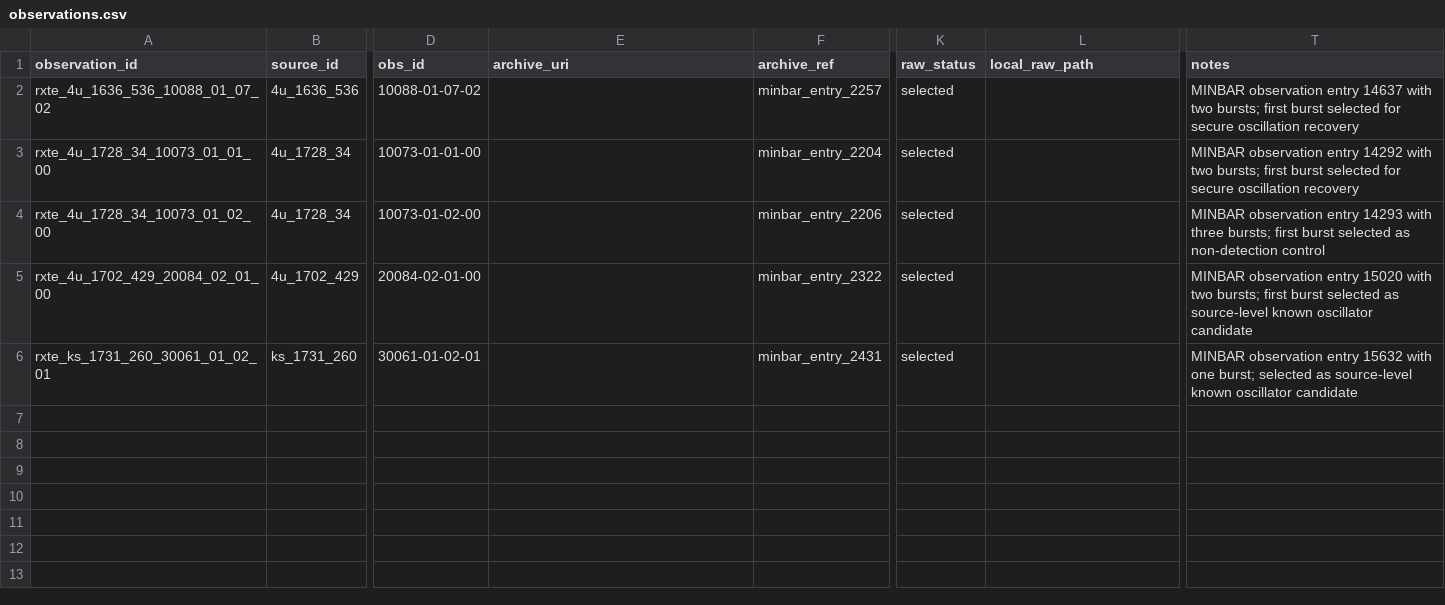
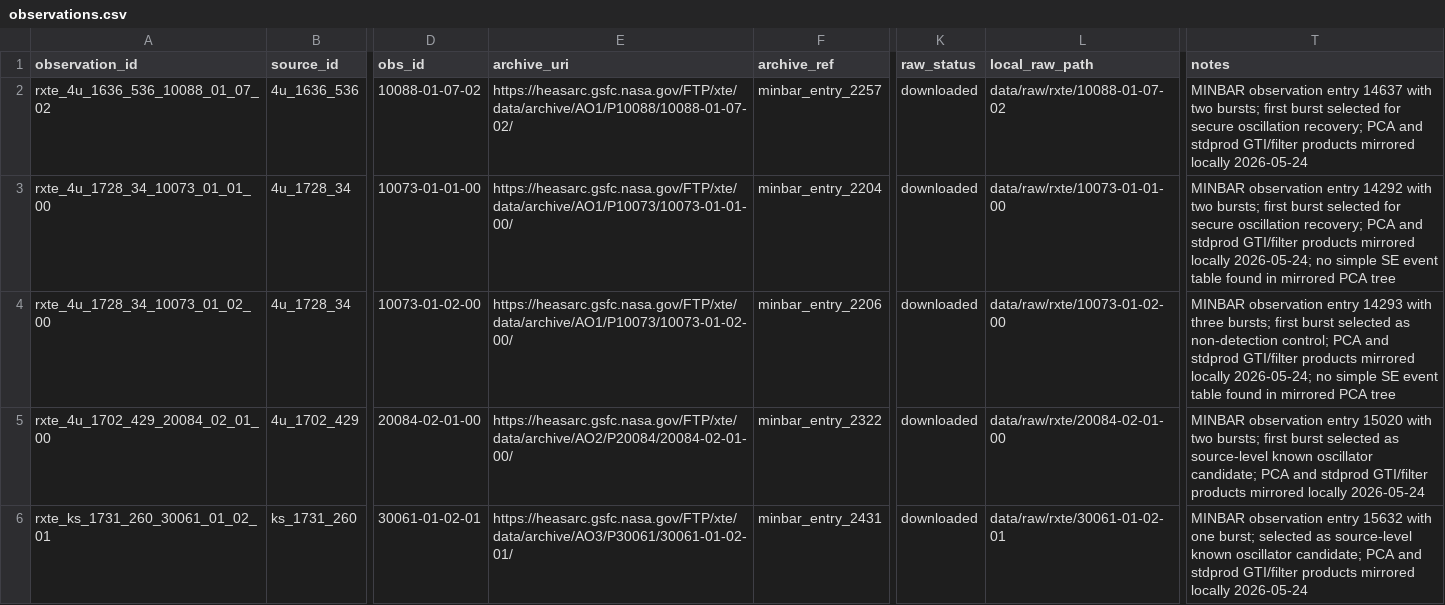
Before and after one commit to annabarbato/Burst-Oscillation-Accretion-Mapper, a CSV file: data/manifests/observations.csv, drawn as a sheet; only a part is shown, gaps mark what is left out; the diff names each change by its address in the sheet, - before the commit and + after, or states it on an @@ line.

Commit message:
Advance Phase 1 RXTE operational validation

```diff
--- a/data/manifests/observations.csv
+++ b/data/manifests/observations.csv
-E2 (archive_uri): (empty)
+E2 (archive_uri): https://heasarc.gsfc.nasa.gov/FTP/xte/data/archive/AO1/P10088/10088-01-07-02/
-K2:K6 (raw_status): selected
+K2:K6 (raw_status): downloaded
-L2 (local_raw_path): (empty)
+L2 (local_raw_path): data/raw/rxte/10088-01-07-02
-T2 (notes): …secure oscillation recovery
+T2 (notes): …secure oscillation recovery; PCA and stdprod GTI/filter products mirrored locally 2026-05-24
-E3 (archive_uri): (empty)
+E3 (archive_uri): https://heasarc.gsfc.nasa.gov/FTP/xte/data/archive/AO1/P10073/10073-01-01-00/
-L3 (local_raw_path): (empty)
+L3 (local_raw_path): data/raw/rxte/10073-01-01-00
-T3 (notes): …secure oscillation recovery
+T3 (notes): …secure oscillation recovery; PCA and stdprod GTI/filter products mirrored locally 2026-05-24; no simple SE event table found in mirrored PCA tree
-E4 (archive_uri): (empty)
+E4 (archive_uri): https://heasarc.gsfc.nasa.gov/FTP/xte/data/archive/AO1/P10073/10073-01-02-00/
-L4 (local_raw_path): (empty)
+L4 (local_raw_path): data/raw/rxte/10073-01-02-00
-T4 (notes): …as non-detection control
+T4 (notes): …as non-detection control; PCA and stdprod GTI/filter products mirrored locally 2026-05-24; no simple SE event table found in mirrored PCA tree
-E5 (archive_uri): (empty)
+E5 (archive_uri): https://heasarc.gsfc.nasa.gov/FTP/xte/data/archive/AO2/P20084/20084-02-01-00/
-L5 (local_raw_path): (empty)
+L5 (local_raw_path): data/raw/rxte/20084-02-01-00
-T5 (notes): …known oscillator candidate
+T5 (notes): …known oscillator candidate; PCA and stdprod GTI/filter products mirrored locally 2026-05-24
-E6 (archive_uri): (empty)
+E6 (archive_uri): https://heasarc.gsfc.nasa.gov/FTP/xte/data/archive/AO3/P30061/30061-01-02-01/
-L6 (local_raw_path): (empty)
+L6 (local_raw_path): data/raw/rxte/30061-01-02-01
-T6 (notes): …known oscillator candidate
+T6 (notes): …known oscillator candidate; PCA and stdprod GTI/filter products mirrored locally 2026-05-24
```
Also changed, not shown: 14 other files.
